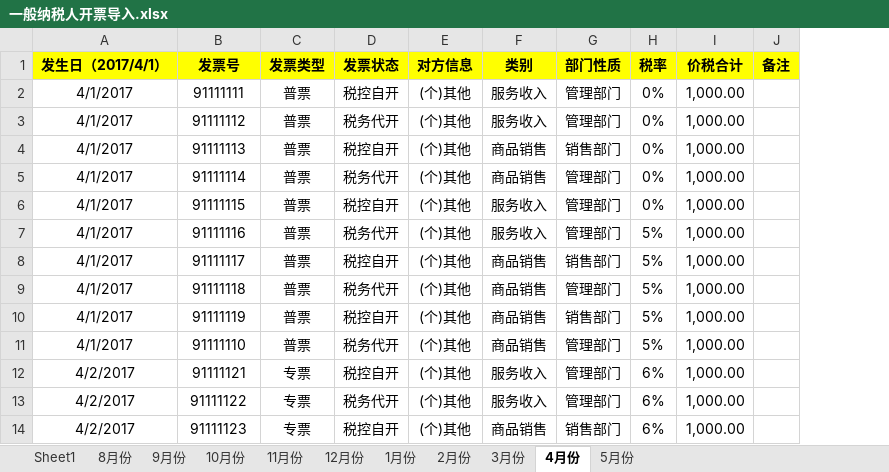
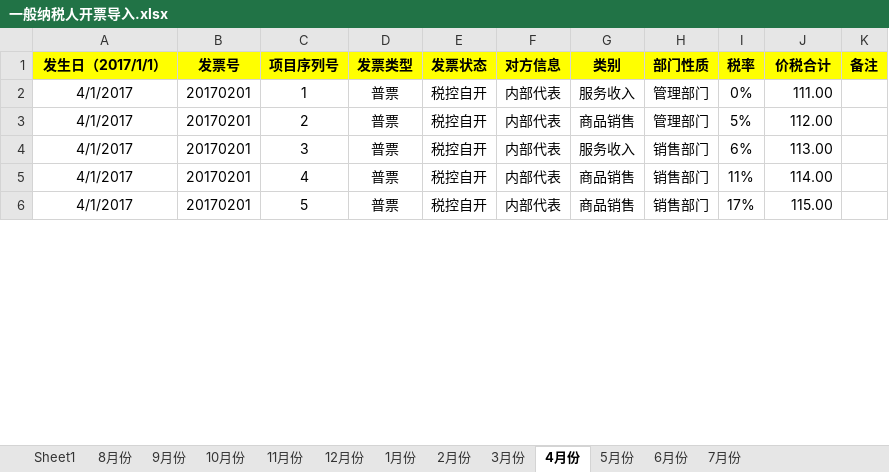
Before and after one commit to huangcaiyan/e2e-test, an Excel workbook: test_data/一般纳税人开票导入.xlsx, sheet 4月份, drawn as a sheet; only a part is shown; values as stored, in another font and other column widths than the file's, no borders; removed rows and columns are numbered as before the commit, all else as after; the diff covers the shown part only; the diff names each change by its address in the sheet, - before the commit and + after, or states it on an @@ line.

```diff
--- a/test_data/一般纳税人开票导入.xlsx (sheet 4月份)
+++ b/test_data/一般纳税人开票导入.xlsx (sheet 4月份)
+sheet tab: 6月份
+sheet tab: 7月份
+column C (项目序列号), rows 2-6: 1 | 2 | 3 | 4 | 5
-A1: 发生日（2017/4/1）
+A1: 发生日（2017/1/1）
-B2 (发票号): 91111111
+B2 (发票号): 20170201
-F2 (对方信息): (个)其他
+F2 (对方信息): 内部代表
-J2 (价税合计): 1,000.00
+J2 (价税合计): 111.00
-row 3: 4/1/2017 | 91111112 | 普票 | 税务代开 | (个)其他 | 服务收入 | 管理部门 | 0% | 1,000.00
-B3 (发票号): 91111113
+B3 (发票号): 20170201
-F3 (对方信息): (个)其他
+F3 (对方信息): 内部代表
-H3 (部门性质): 销售部门
+H3 (部门性质): 管理部门
-I3 (税率): 0%
+I3 (税率): 5%
-J3 (价税合计): 1,000.00
+J3 (价税合计): 112.00
-row 5: 4/1/2017 | 91111114 | 普票 | 税务代开 | (个)其他 | 商品销售 | 管理部门 | 0% | 1,000.00
-B4 (发票号): 91111115
+B4 (发票号): 20170201
-F4 (对方信息): (个)其他
+F4 (对方信息): 内部代表
-H4 (部门性质): 管理部门
+H4 (部门性质): 销售部门
-I4 (税率): 0%
+I4 (税率): 6%
-J4 (价税合计): 1,000.00
+J4 (价税合计): 113.00
-row 7: 4/1/2017 | 91111116 | 普票 | 税务代开 | (个)其他 | 服务收入 | 管理部门 | 5% | 1,000.00
-B5 (发票号): 91111117
+B5 (发票号): 20170201
-F5 (对方信息): (个)其他
+F5 (对方信息): 内部代表
-I5 (税率): 5%
+I5 (税率): 11%
-J5 (价税合计): 1,000.00
+J5 (价税合计): 114.00
-row 9: 4/1/2017 | 91111118 | 普票 | 税务代开 | (个)其他 | 商品销售 | 管理部门 | 5% | 1,000.00
-B6 (发票号): 91111119
+B6 (发票号): 20170201
-F6 (对方信息): (个)其他
+F6 (对方信息): 内部代表
-I6 (税率): 5%
+I6 (税率): 17%
-J6 (价税合计): 1,000.00
+J6 (价税合计): 115.00
-row 11: 4/1/2017 | 91111110 | 普票 | 税务代开 | (个)其他 | 商品销售 | 管理部门 | 5% | 1,000.00
-row 12: 4/2/2017 | 91111121 | 专票 | 税控自开 | (个)其他 | 服务收入 | 管理部门 | 6% | 1,000.00
-row 13: 4/2/2017 | 91111122 | 专票 | 税务代开 | (个)其他 | 服务收入 | 管理部门 | 6% | 1,000.00
-row 14: 4/2/2017 | 91111123 | 专票 | 税控自开 | (个)其他 | 商品销售 | 销售部门 | 6% | 1,000.00
```
Also changed, not shown: 9 added rows, 21 removed rows, 24 edited cells and cell formats elsewhere in this sheet, sheet 5月份, sheet Sheet1, sheet 2月份, sheet 8月份, sheet 9月份, sheet 10月份, 1 more sheet, test_data/导入招商银行对账单.xlsx, 20 other files.
